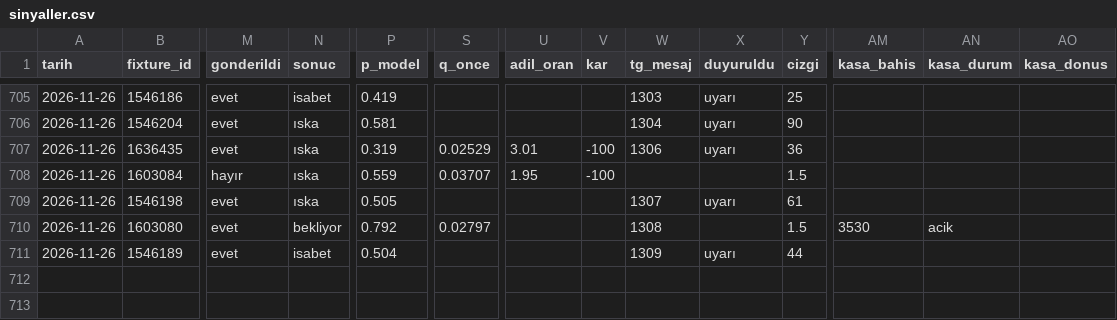
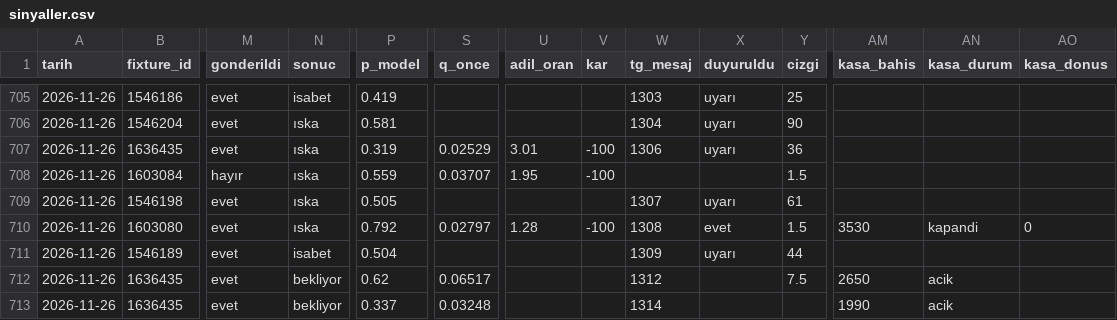
Before and after one commit to leaderofhorde1/Gol-Analizi, a CSV file: data/sinyaller.csv, drawn as a sheet; only a part is shown, gaps mark what is left out; rows hold the shown columns only; the diff names each change by its address in the sheet, - before the commit and + after, or states it on an @@ line.

```diff
--- a/data/sinyaller.csv
+++ b/data/sinyaller.csv
-N710 (sonuc): bekliyor
+N710 (sonuc): ıska
-U710 (adil_oran): (empty)
+U710 (adil_oran): 1.28
-V710 (kar): (empty)
+V710 (kar): -100
-X710 (duyuruldu): (empty)
+X710 (duyuruldu): evet
-AN710 (kasa_durum): acik
+AN710 (kasa_durum): kapandi
-AO710 (kasa_donus): (empty)
+AO710 (kasa_donus): 0
+row 712: 2026-11-26 | 1636435 | evet | bekliyor | 0.62 | 0.06517 |  |  | 1312 |  | 7.5 | 2650 | acik
+row 713: 2026-11-26 | 1636435 | evet | bekliyor | 0.337 | 0.03248 |  |  | 1314 |  |  | 1990 | acik
```
Also changed, not shown: 3 other files.
